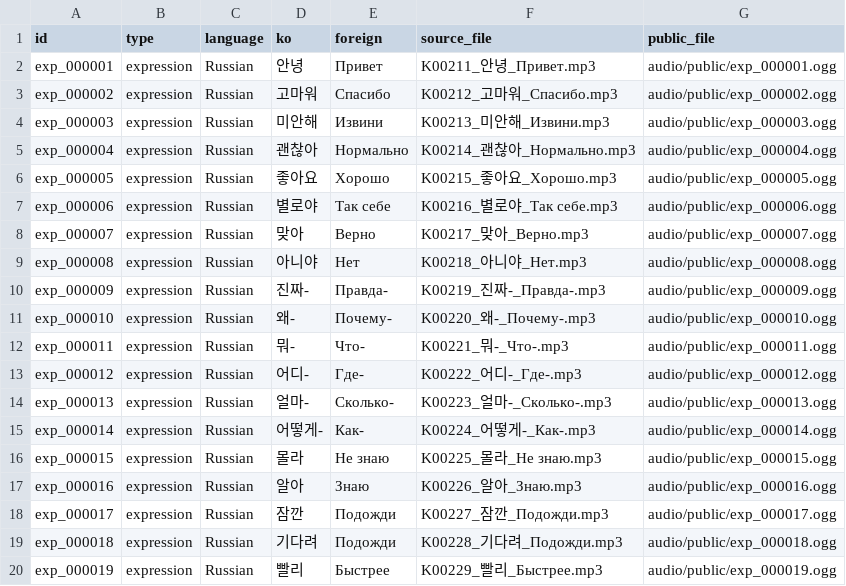
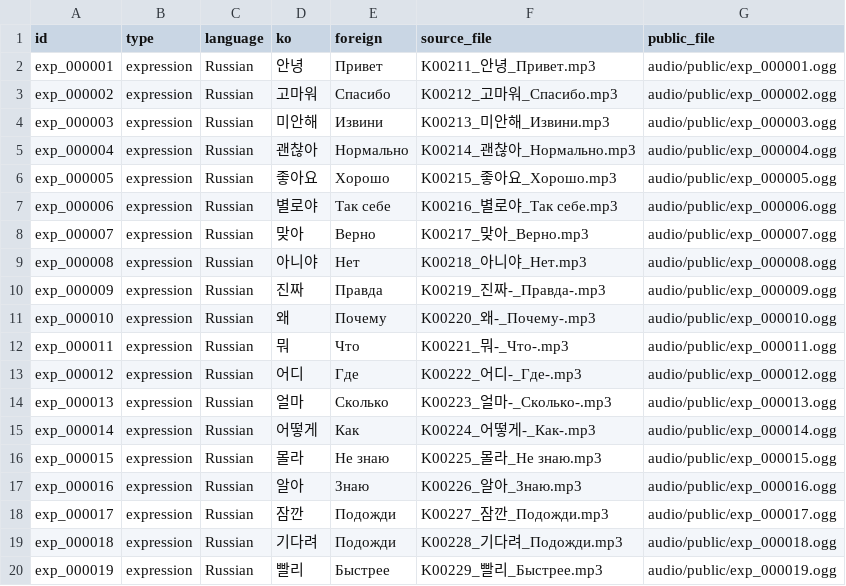
Before and after one commit to ai2bmade/KoreanRussianAudioBot, a CSV file: content/audio_manifest.csv, drawn as a sheet; only a part is shown.

```diff
--- a/content/audio_manifest.csv
+++ b/content/audio_manifest.csv
@@ -9,8 +9,8 @@ exp_000007,expression,Russian,맞아,Верно,K00217_맞아_Верно.mp3,aud
 exp_000008,expression,Russian,아니야,Нет,K00218_아니야_Нет.mp3,audio/public/exp_000008.ogg
-exp_000009,expression,Russian,진짜-,Правда-,K00219_진짜-_Правда-.mp3,audio/public/exp_000009.ogg
-exp_000010,expression,Russian,왜-,Почему-,K00220_왜-_Почему-.mp3,audio/public/exp_000010.ogg
-exp_000011,expression,Russian,뭐-,Что-,K00221_뭐-_Что-.mp3,audio/public/exp_000011.ogg
-exp_000012,expression,Russian,어디-,Где-,K00222_어디-_Где-.mp3,audio/public/exp_000012.ogg
-exp_000013,expression,Russian,얼마-,Сколько-,K00223_얼마-_Сколько-.mp3,audio/public/exp_000013.ogg
-exp_000014,expression,Russian,어떻게-,Как-,K00224_어떻게-_Как-.mp3,audio/public/exp_000014.ogg
+exp_000009,expression,Russian,진짜,Правда,K00219_진짜-_Правда-.mp3,audio/public/exp_000009.ogg
+exp_000010,expression,Russian,왜,Почему,K00220_왜-_Почему-.mp3,audio/public/exp_000010.ogg
+exp_000011,expression,Russian,뭐,Что,K00221_뭐-_Что-.mp3,audio/public/exp_000011.ogg
+exp_000012,expression,Russian,어디,Где,K00222_어디-_Где-.mp3,audio/public/exp_000012.ogg
+exp_000013,expression,Russian,얼마,Сколько,K00223_얼마-_Сколько-.mp3,audio/public/exp_000013.ogg
+exp_000014,expression,Russian,어떻게,Как,K00224_어떻게-_Как-.mp3,audio/public/exp_000014.ogg
 exp_000015,expression,Russian,몰라,Не знаю,K00225_몰라_Не знаю.mp3,audio/public/exp_000015.ogg
```
Also changed, not shown: 4 other files.
